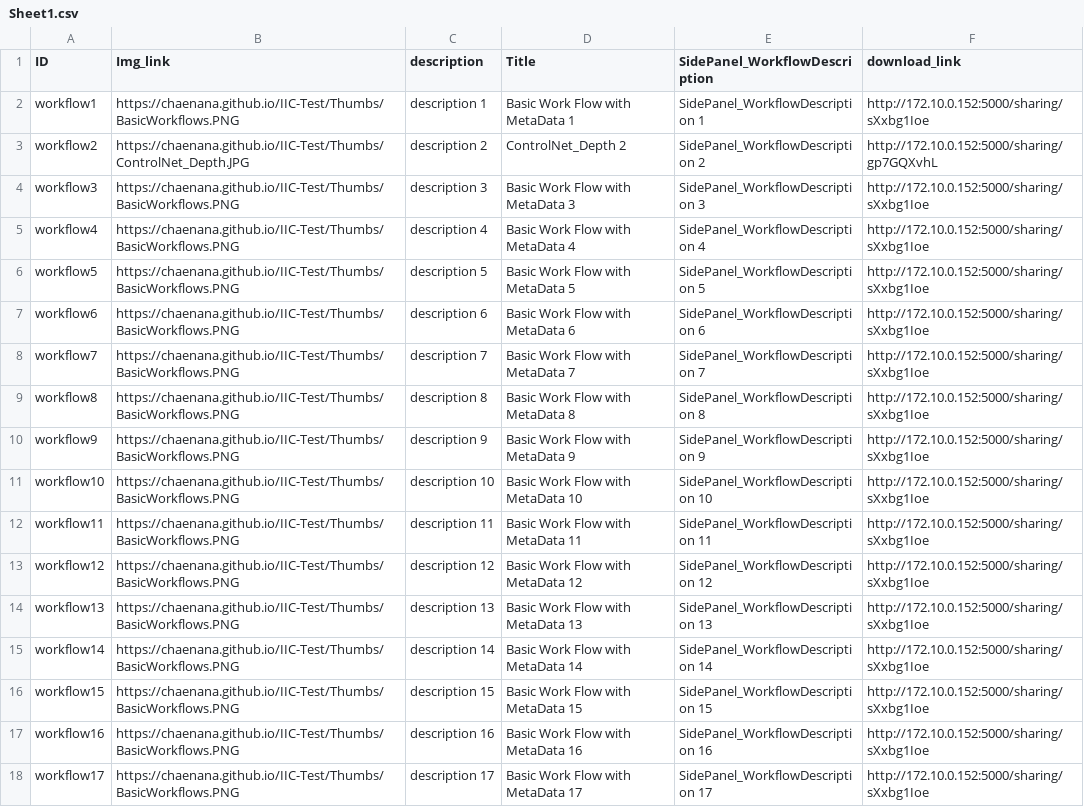
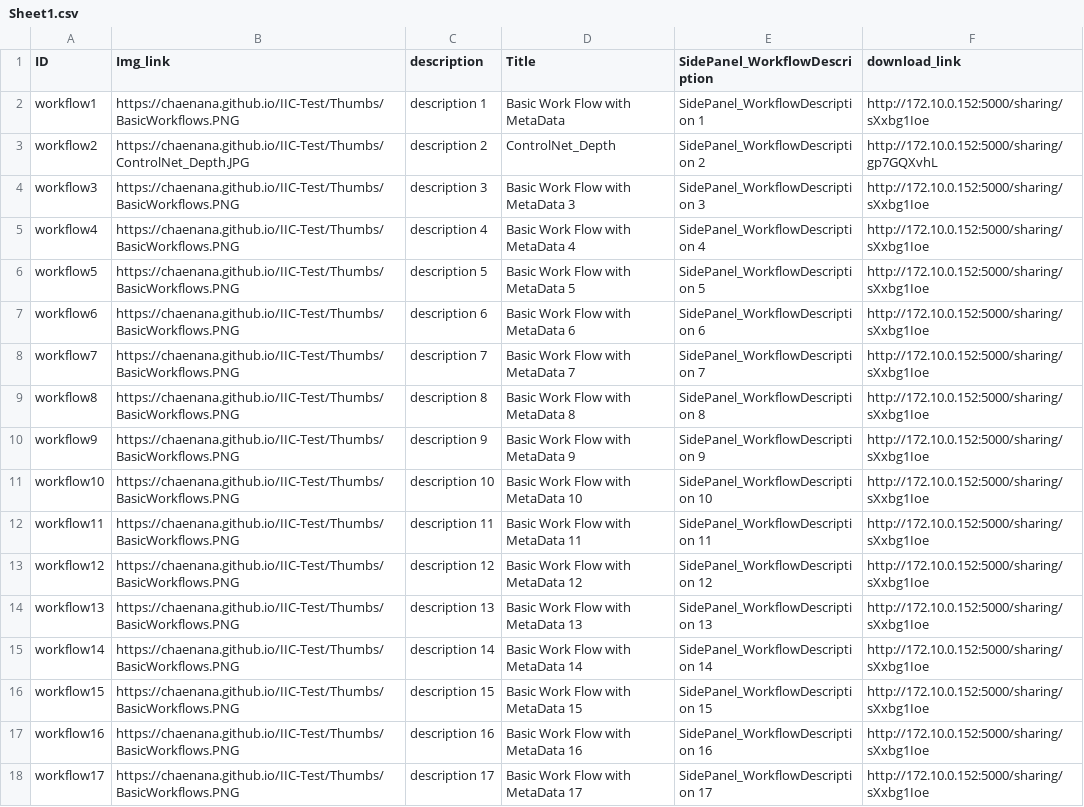
Before and after one commit to chaenana/IIC-Test, a CSV file: Sheet1.csv, drawn as a sheet.

```diff
--- a/Sheet1.csv
+++ b/Sheet1.csv
@@ -1,4 +1,4 @@
 ID,Img_link,description,Title,SidePanel_WorkflowDescription,download_link
-workflow1,https://chaenana.github.io/IIC-Test/Thumbs/BasicWorkflows.PNG,description 1,Basic Work Flow with MetaData 1,SidePanel_WorkflowDescription 1,http://172.10.0.152:5000/sharing/sXxbg1Ioe
-workflow2,https://chaenana.github.io/IIC-Test/Thumbs/ControlNet_Depth.JPG,description 2,ControlNet_Depth 2,SidePanel_WorkflowDescription 2,http://172.10.0.152:5000/sharing/gp7GQXvhL
+workflow1,https://chaenana.github.io/IIC-Test/Thumbs/BasicWorkflows.PNG,description 1,Basic Work Flow with MetaData,SidePanel_WorkflowDescription 1,http://172.10.0.152:5000/sharing/sXxbg1Ioe
+workflow2,https://chaenana.github.io/IIC-Test/Thumbs/ControlNet_Depth.JPG,description 2,ControlNet_Depth,SidePanel_WorkflowDescription 2,http://172.10.0.152:5000/sharing/gp7GQXvhL
 workflow3,https://chaenana.github.io/IIC-Test/Thumbs/BasicWorkflows.PNG,description 3,Basic Work Flow with MetaData 3,SidePanel_WorkflowDescription 3,http://172.10.0.152:5000/sharing/sXxbg1Ioe
```
Also changed, not shown: 2 other files.
